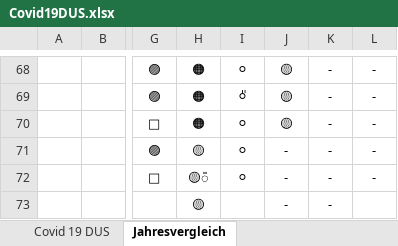
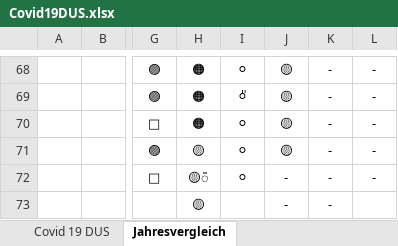
Before and after one commit to dirkschreib/Covid19DUS, an Excel workbook: Covid19DUS.xlsx, sheet Jahresvergleich, drawn as a sheet; only a part is shown, gaps mark what is left out; values as stored, in another font and other column widths than the file's, no borders; table styles not drawn; the diff names each change by its address in the sheet, - before the commit and + after, or states it on an @@ line.

```diff
--- a/Covid19DUS.xlsx (sheet Jahresvergleich)
+++ b/Covid19DUS.xlsx (sheet Jahresvergleich)
-J71: -
+J71: 🟡
```
Also changed, not shown: sheet Covid 19 DUS, charts or pictures, 2 other files.
